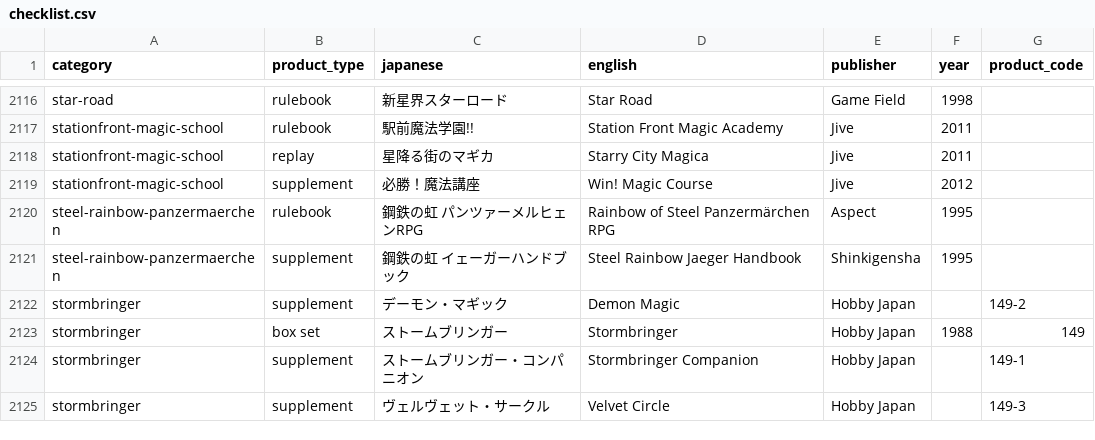
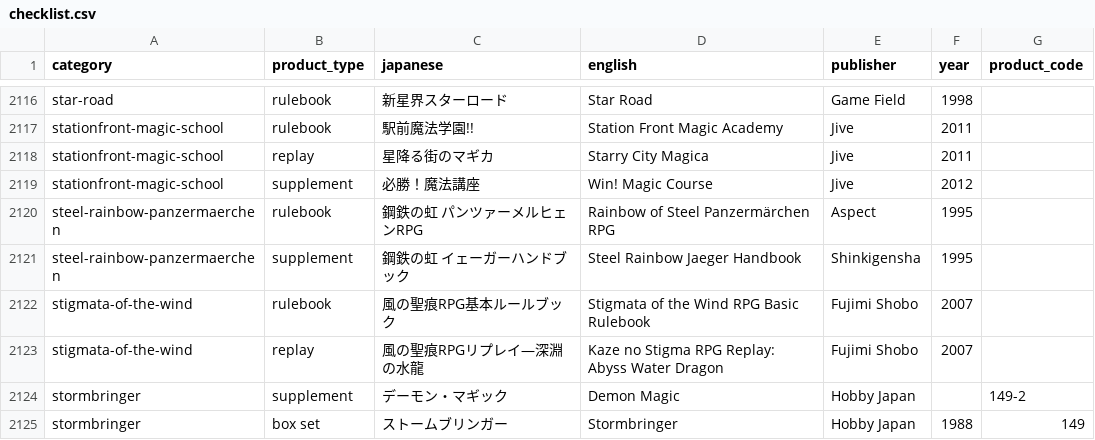
Before and after one commit to weatherspud/japanese-collectors-list, a CSV file: checklist.csv, drawn as a sheet; only a part is shown, gaps mark what is left out; the shorter side is filled out with more unchanged rows; the diff names each change by its address in the sheet, - before the commit and + after, or states it on an @@ line.

Commit message:
stigmata of the wind

```diff
--- a/checklist.csv
+++ b/checklist.csv
+row 2122: stigmata-of-the-wind | rulebook | 風の聖痕RPG基本ルールブック | Stigmata of the Wind RPG Basic Rulebook | Fujimi Shobo | 2007
+row 2123: stigmata-of-the-wind | replay | 風の聖痕RPGリプレイ―深淵の水龍 | Kaze no Stigma RPG Replay: Abyss Water Dragon | Fujimi Shobo | 2007
```
Also changed, not shown: 3 other files.
